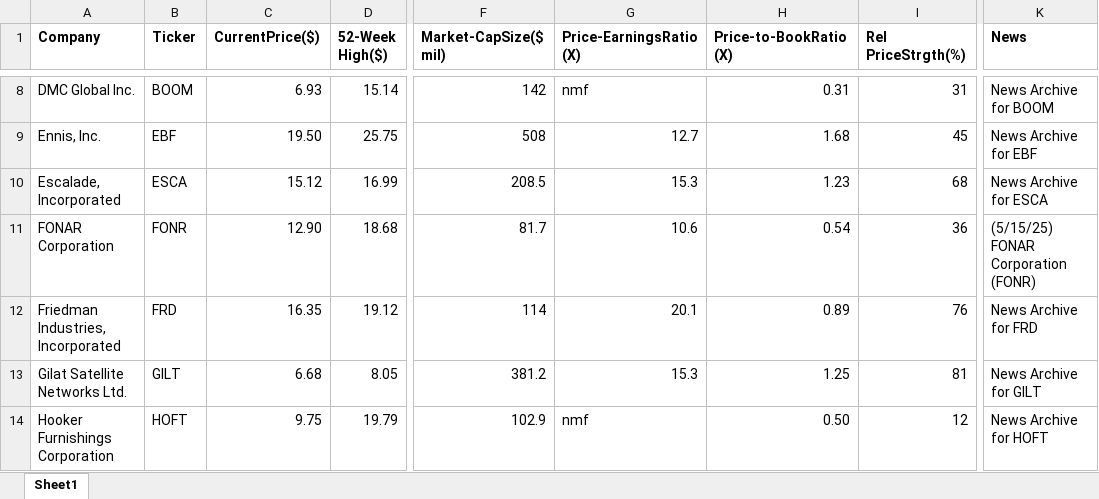
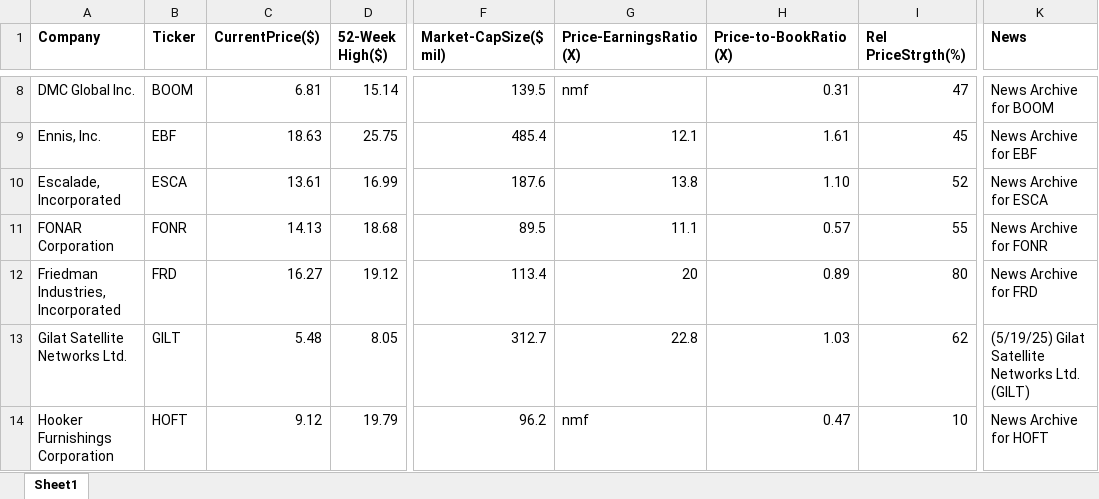
Before and after one commit to rickshilling/shadowPortfolio, an Excel workbook: AAII.xlsx, sheet Sheet1, drawn as a sheet; only a part is shown, gaps mark what is left out; values as stored, in another font and other column widths than the file's, no borders; charts and pictures not drawn; the diff covers the shown part only; the diff names each change by its address in the sheet, - before the commit and + after, or states it on an @@ line.

```diff
--- a/AAII.xlsx (sheet Sheet1)
+++ b/AAII.xlsx (sheet Sheet1)
-C8 (CurrentPrice($)): 6.93
+C8 (CurrentPrice($)): 6.81
-F8 (Market-CapSize($ mil)): 142
+F8 (Market-CapSize($ mil)): 139.5
-I8 (Rel PriceStrgth(%)): 31
+I8 (Rel PriceStrgth(%)): 47
-C9 (CurrentPrice($)): 19.50
+C9 (CurrentPrice($)): 18.63
-F9 (Market-CapSize($ mil)): 508
+F9 (Market-CapSize($ mil)): 485.4
-G9 (Price-EarningsRatio(X)): 12.7
+G9 (Price-EarningsRatio(X)): 12.1
-H9 (Price-to-BookRatio(X)): 1.68
+H9 (Price-to-BookRatio(X)): 1.61
-C10 (CurrentPrice($)): 15.12
+C10 (CurrentPrice($)): 13.61
-F10 (Market-CapSize($ mil)): 208.5
+F10 (Market-CapSize($ mil)): 187.6
-G10 (Price-EarningsRatio(X)): 15.3
+G10 (Price-EarningsRatio(X)): 13.8
-H10 (Price-to-BookRatio(X)): 1.23
+H10 (Price-to-BookRatio(X)): 1.10
-I10 (Rel PriceStrgth(%)): 68
+I10 (Rel PriceStrgth(%)): 52
-C11 (CurrentPrice($)): 12.90
+C11 (CurrentPrice($)): 14.13
-F11 (Market-CapSize($ mil)): 81.7
+F11 (Market-CapSize($ mil)): 89.5
-G11 (Price-EarningsRatio(X)): 10.6
+G11 (Price-EarningsRatio(X)): 11.1
-H11 (Price-to-BookRatio(X)): 0.54
+H11 (Price-to-BookRatio(X)): 0.57
-I11 (Rel PriceStrgth(%)): 36
+I11 (Rel PriceStrgth(%)): 55
-K11 (News): (5/15/25) FONAR Corporation (FONR)
+K11 (News): News Archive for FONR
-C12 (CurrentPrice($)): 16.35
+C12 (CurrentPrice($)): 16.27
-F12 (Market-CapSize($ mil)): 114
+F12 (Market-CapSize($ mil)): 113.4
-G12 (Price-EarningsRatio(X)): 20.1
+G12 (Price-EarningsRatio(X)): 20
-I12 (Rel PriceStrgth(%)): 76
+I12 (Rel PriceStrgth(%)): 80
-C13 (CurrentPrice($)): 6.68
+C13 (CurrentPrice($)): 5.48
-F13 (Market-CapSize($ mil)): 381.2
+F13 (Market-CapSize($ mil)): 312.7
-G13 (Price-EarningsRatio(X)): 15.3
+G13 (Price-EarningsRatio(X)): 22.8
-H13 (Price-to-BookRatio(X)): 1.25
+H13 (Price-to-BookRatio(X)): 1.03
-I13 (Rel PriceStrgth(%)): 81
+I13 (Rel PriceStrgth(%)): 62
-K13 (News): News Archive for GILT
+K13 (News): (5/19/25) Gilat Satellite Networks Ltd. (GILT)
-C14 (CurrentPrice($)): 9.75
+C14 (CurrentPrice($)): 9.12
-F14 (Market-CapSize($ mil)): 102.9
+F14 (Market-CapSize($ mil)): 96.2
-H14 (Price-to-BookRatio(X)): 0.50
+H14 (Price-to-BookRatio(X)): 0.47
-I14 (Rel PriceStrgth(%)): 12
+I14 (Rel PriceStrgth(%)): 10
```
Also changed, not shown: 116 edited cells elsewhere in this sheet, TransactionHistory.xlsx.
